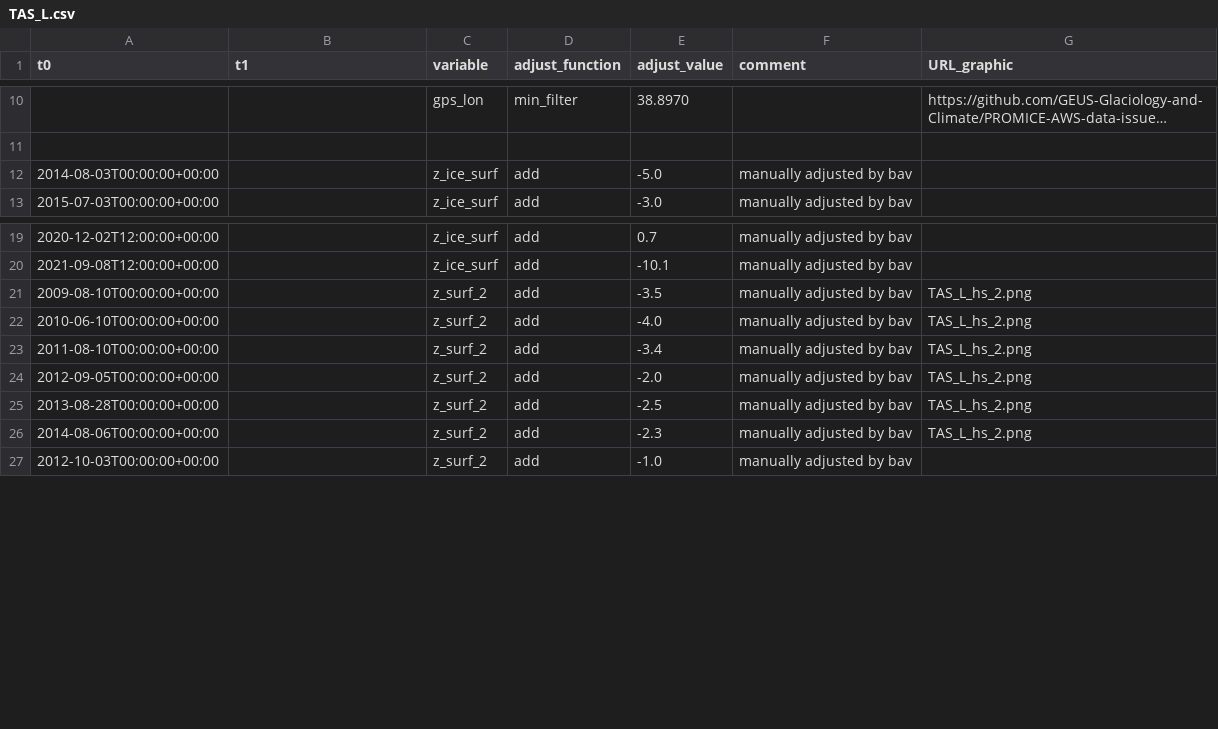
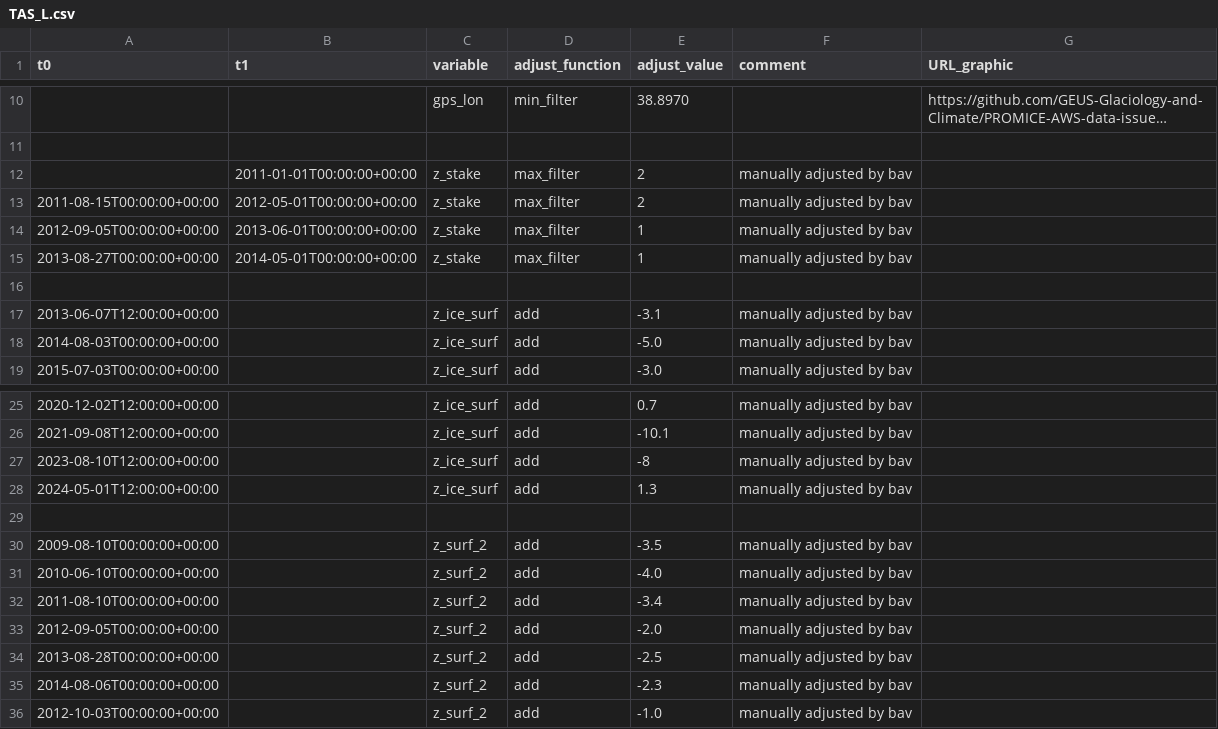
Before and after one commit to GEUS-Glaciology-and-Climate/PROMICE-AWS-data-issues, a CSV file: adjustments/TAS_L.csv, drawn as a sheet; only a part is shown, gaps mark what is left out; long unchanged cells end in ….

```diff
--- a/adjustments/TAS_L.csv
+++ b/adjustments/TAS_L.csv
@@ -11,2 +11,8 @@ t0,t1,variable,adjust_function,adjust_value,comment,URL_graphic
 
+,2011-01-01T00:00:00+00:00,z_stake,max_filter,2,manually adjusted by bav,
+2011-08-15T00:00:00+00:00,2012-05-01T00:00:00+00:00,z_stake,max_filter,2,manually adjusted by bav,
+2012-09-05T00:00:00+00:00,2013-06-01T00:00:00+00:00,z_stake,max_filter,1,manually adjusted by bav,
+2013-08-27T00:00:00+00:00,2014-05-01T00:00:00+00:00,z_stake,max_filter,1,manually adjusted by bav,
+
+2013-06-07T12:00:00+00:00,,z_ice_surf,add,-3.1,manually adjusted by bav,
 2014-08-03T00:00:00+00:00,,z_ice_surf,add,-5.0,manually adjusted by bav,
@@ -20,8 +26,11 @@ t0,t1,variable,adjust_function,adjust_value,comment,URL_graphic
 2021-09-08T12:00:00+00:00,,z_ice_surf,add,-10.1,manually adjusted by bav,
-2009-08-10T00:00:00+00:00,,z_surf_2,add,-3.5,manually adjusted by bav,TAS_L_hs_2.png
-2010-06-10T00:00:00+00:00,,z_surf_2,add,-4.0,manually adjusted by bav,TAS_L_hs_2.png
-2011-08-10T00:00:00+00:00,,z_surf_2,add,-3.4,manually adjusted by bav,TAS_L_hs_2.png
-2012-09-05T00:00:00+00:00,,z_surf_2,add,-2.0,manually adjusted by bav,TAS_L_hs_2.png
-2013-08-28T00:00:00+00:00,,z_surf_2,add,-2.5,manually adjusted by bav,TAS_L_hs_2.png
-2014-08-06T00:00:00+00:00,,z_surf_2,add,-2.3,manually adjusted by bav,TAS_L_hs_2.png
+2023-08-10T12:00:00+00:00,,z_ice_surf,add,-8,manually adjusted by bav,
+2024-05-01T12:00:00+00:00,,z_ice_surf,add,1.3,manually adjusted by bav,
+
+2009-08-10T00:00:00+00:00,,z_surf_2,add,-3.5,manually adjusted by bav,
+2010-06-10T00:00:00+00:00,,z_surf_2,add,-4.0,manually adjusted by bav,
+2011-08-10T00:00:00+00:00,,z_surf_2,add,-3.4,manually adjusted by bav,
+2012-09-05T00:00:00+00:00,,z_surf_2,add,-2.0,manually adjusted by bav,
+2013-08-28T00:00:00+00:00,,z_surf_2,add,-2.5,manually adjusted by bav,
+2014-08-06T00:00:00+00:00,,z_surf_2,add,-2.3,manually adjusted by bav,
 2012-10-03T00:00:00+00:00,,z_surf_2,add,-1.0,manually adjusted by bav,
```
Also changed, not shown: flags/TAS_L.csv.
